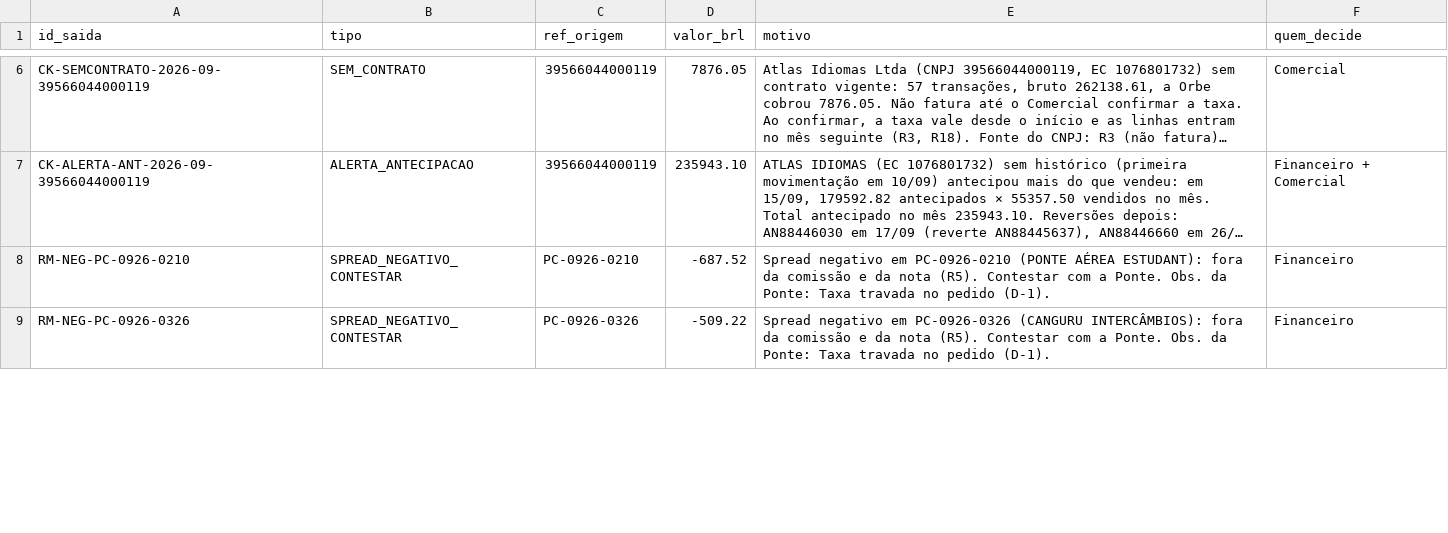
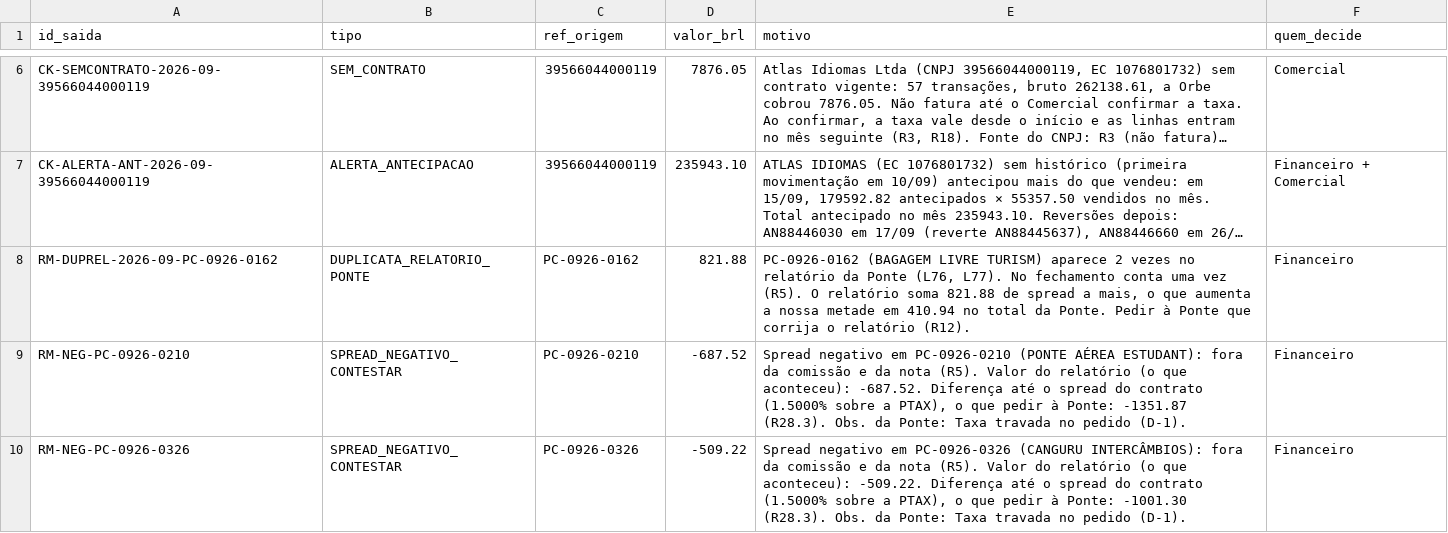
Before and after one commit to AlexChequer/hackathon-barte, a CSV file: saida/pendencias.csv, drawn as a sheet; only a part is shown, gaps mark what is left out; long unchanged cells end in …; addresses are those after the commit; the diff covers the shown part only; the diff names each change by its address in the sheet, - before the commit and + after, or states it on an @@ line.

```diff
--- a/saida/pendencias.csv
+++ b/saida/pendencias.csv
+row 8: RM-DUPREL-2026-09-PC-0926-0162 | DUPLICATA_RELATORIO_PONTE | PC-0926-0162 | 821.88 | PC-0926-0162 (BAGAGEM LIVRE TURISM) aparece 2 vezes no relatório da Ponte (L76, L77). No fechamento conta uma vez (R5). O relatório soma 821.88 de spread a mais, o que aumenta a nossa metade em 410.94 no total da Ponte. Pedir à Ponte que corrija o relatório (R12). | Financeiro
-E9 (motivo): …nota (R5). Contestar com a Ponte. Obs. da…
+E9 (motivo): …nota (R5). Valor do relatório (o que aconteceu): -687.52. Diferença até o spread do contrato (1.5000% sobre a PTAX), o que pedir à Ponte: -1351.87 (R28.3). Obs. da…
-E10 (motivo): …nota (R5). Contestar com a Ponte. Obs. da…
+E10 (motivo): …nota (R5). Valor do relatório (o que aconteceu): -509.22. Diferença até o spread do contrato (1.5000% sobre a PTAX), o que pedir à Ponte: -1001.30 (R28.3). Obs. da…
```
Also changed, not shown: 1 added row and 2 edited cells elsewhere in this file, saida/rastro.csv.
